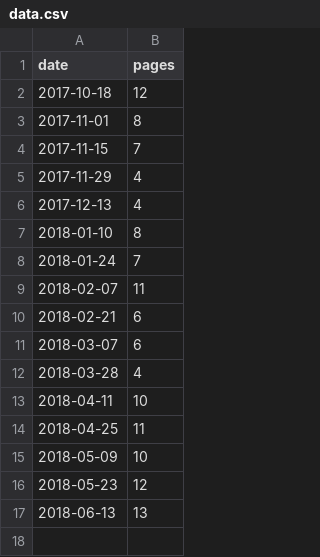
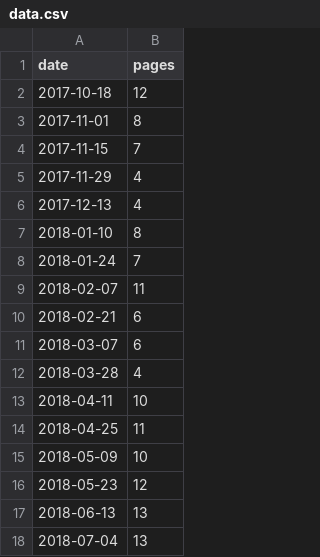
Before and after one commit to agile459/reading-circle, a CSV file: docs/data.csv, drawn as a sheet.

Commit message:
7/4の実績を追加

```diff
--- a/docs/data.csv
+++ b/docs/data.csv
@@ -17 +17,2 @@ date,pages
 2018-06-13,13
+2018-07-04,13
```
